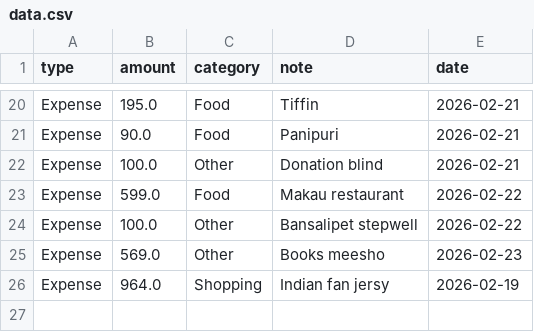
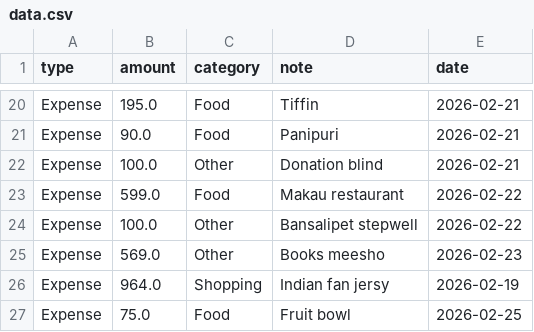
Before and after one commit to srikiran15/finance-tracker, a CSV file: data.csv, drawn as a sheet; only a part is shown, gaps mark what is left out.

Commit message:
update finance data

```diff
--- a/data.csv
+++ b/data.csv
@@ -26 +26,2 @@ Expense,569.0,Other,Books meesho,2026-02-23
 Expense,964.0,Shopping,Indian fan jersy,2026-02-19
+Expense,75.0,Food,Fruit bowl,2026-02-25
```
